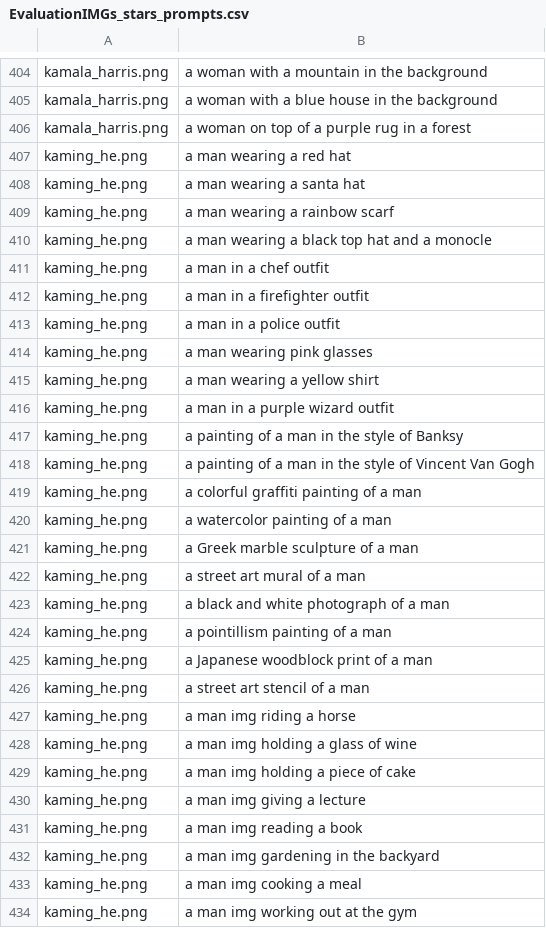
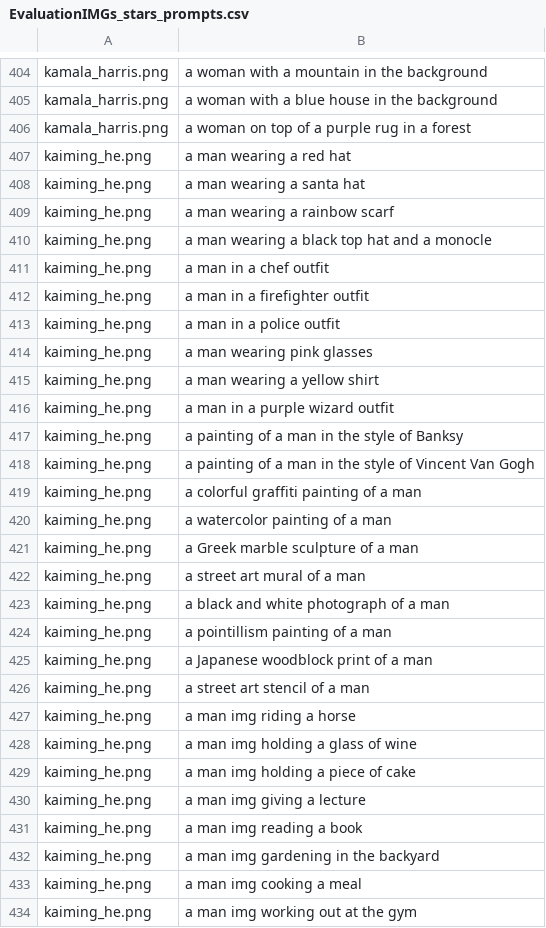
Before and after one commit to ZJUCQR/MIG, a CSV file: ConsistentID/evaluation/EvaluationIMGs_stars_prompts.csv, drawn as a sheet; only a part is shown, gaps mark what is left out; the diff covers the shown part only.

```diff
--- a/ConsistentID/evaluation/EvaluationIMGs_stars_prompts.csv
+++ b/ConsistentID/evaluation/EvaluationIMGs_stars_prompts.csv
@@ -406,29 +406,29 @@ kamala_harris.png,a woman with a blue house in the background
 kamala_harris.png,a woman on top of a purple rug in a forest
-kaming_he.png,a man wearing a red hat
-kaming_he.png,a man wearing a santa hat
-kaming_he.png,a man wearing a rainbow scarf
-kaming_he.png,a man wearing a black top hat and a monocle
-kaming_he.png,a man in a chef outfit
-kaming_he.png,a man in a firefighter outfit
-kaming_he.png,a man in a police outfit
-kaming_he.png,a man wearing pink glasses
-kaming_he.png,a man wearing a yellow shirt
-kaming_he.png,a man in a purple wizard outfit
-kaming_he.png,a painting of a man in the style of Banksy
-kaming_he.png,a painting of a man in the style of Vincent Van Gogh
-kaming_he.png,a colorful graffiti painting of a man
-kaming_he.png,a watercolor painting of a man
-kaming_he.png,a Greek marble sculpture of a man
-kaming_he.png,a street art mural of a man
-kaming_he.png,a black and white photograph of a man
-kaming_he.png,a pointillism painting of a man
-kaming_he.png,a Japanese woodblock print of a man
-kaming_he.png,a street art stencil of a man
-kaming_he.png,a man img riding a horse
-kaming_he.png,a man img holding a glass of wine
-kaming_he.png,a man img holding a piece of cake
-kaming_he.png,a man img giving a lecture
-kaming_he.png,a man img reading a book
-kaming_he.png,a man img gardening in the backyard
-kaming_he.png,a man img cooking a meal
-kaming_he.png,a man img working out at the gym
+kaiming_he.png,a man wearing a red hat
+kaiming_he.png,a man wearing a santa hat
+kaiming_he.png,a man wearing a rainbow scarf
+kaiming_he.png,a man wearing a black top hat and a monocle
+kaiming_he.png,a man in a chef outfit
+kaiming_he.png,a man in a firefighter outfit
+kaiming_he.png,a man in a police outfit
+kaiming_he.png,a man wearing pink glasses
+kaiming_he.png,a man wearing a yellow shirt
+kaiming_he.png,a man in a purple wizard outfit
+kaiming_he.png,a painting of a man in the style of Banksy
+kaiming_he.png,a painting of a man in the style of Vincent Van Gogh
+kaiming_he.png,a colorful graffiti painting of a man
+kaiming_he.png,a watercolor painting of a man
+kaiming_he.png,a Greek marble sculpture of a man
+kaiming_he.png,a street art mural of a man
+kaiming_he.png,a black and white photograph of a man
+kaiming_he.png,a pointillism painting of a man
+kaiming_he.png,a Japanese woodblock print of a man
+kaiming_he.png,a street art stencil of a man
+kaiming_he.png,a man img riding a horse
+kaiming_he.png,a man img holding a glass of wine
+kaiming_he.png,a man img holding a piece of cake
+kaiming_he.png,a man img giving a lecture
+kaiming_he.png,a man img reading a book
+kaiming_he.png,a man img gardening in the backyard
+kaiming_he.png,a man img cooking a meal
+kaiming_he.png,a man img working out at the gym
```
Also changed, not shown: 17 edited cells elsewhere in this file, 1 other file.
